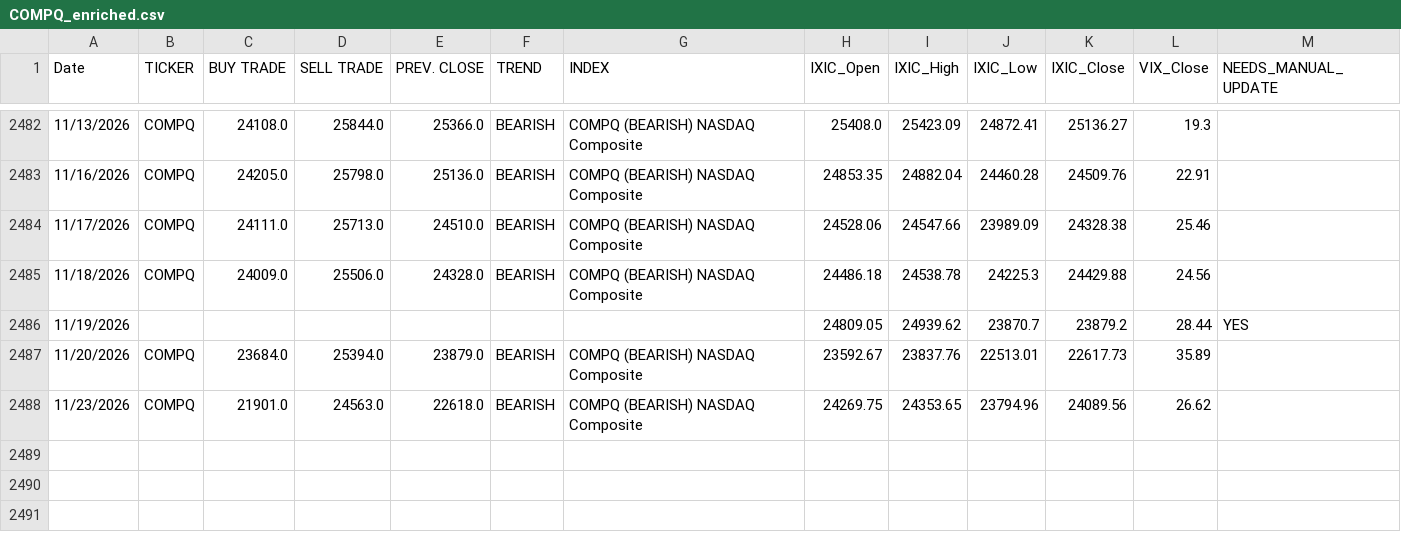
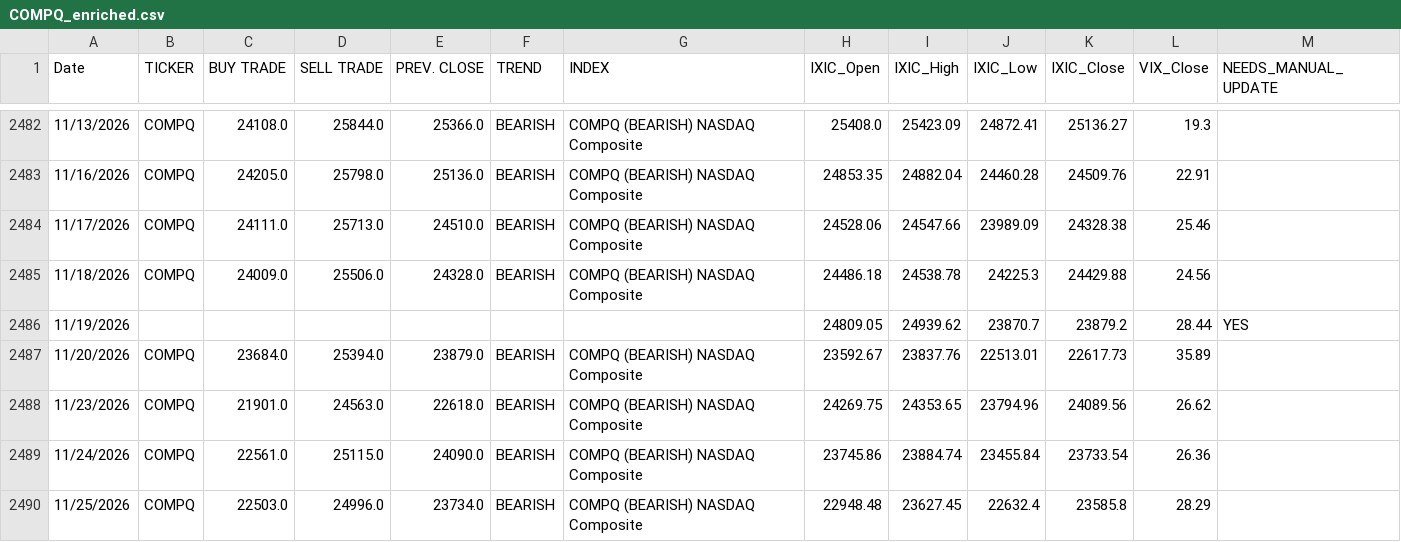
Before and after one commit to dchebows/HE-analysis-pipeline, a CSV file: Risk_Range_Data/04_enriched/COMPQ_enriched.csv, drawn as a sheet; only a part is shown, gaps mark what is left out; the diff names each change by its address in the sheet, - before the commit and + after, or states it on an @@ line.

```diff
--- a/Risk_Range_Data/04_enriched/COMPQ_enriched.csv
+++ b/Risk_Range_Data/04_enriched/COMPQ_enriched.csv
+row 2489: 11/24/2026 | COMPQ | 22561.0 | 25115.0 | 24090.0 | BEARISH | COMPQ (BEARISH) NASDAQ Composite | 23745.86 | 23884.74 | 23455.84 | 23733.54 | 26.36
+row 2490: 11/25/2026 | COMPQ | 22503.0 | 24996.0 | 23734.0 | BEARISH | COMPQ (BEARISH) NASDAQ Composite | 22948.48 | 23627.45 | 22632.4 | 23585.8 | 28.29
```
Also changed, not shown: Risk_Range_Data/04_enriched/AAPL_enriched.csv, Risk_Range_Data/04_enriched/GOLD_enriched.csv, 20 other files.
